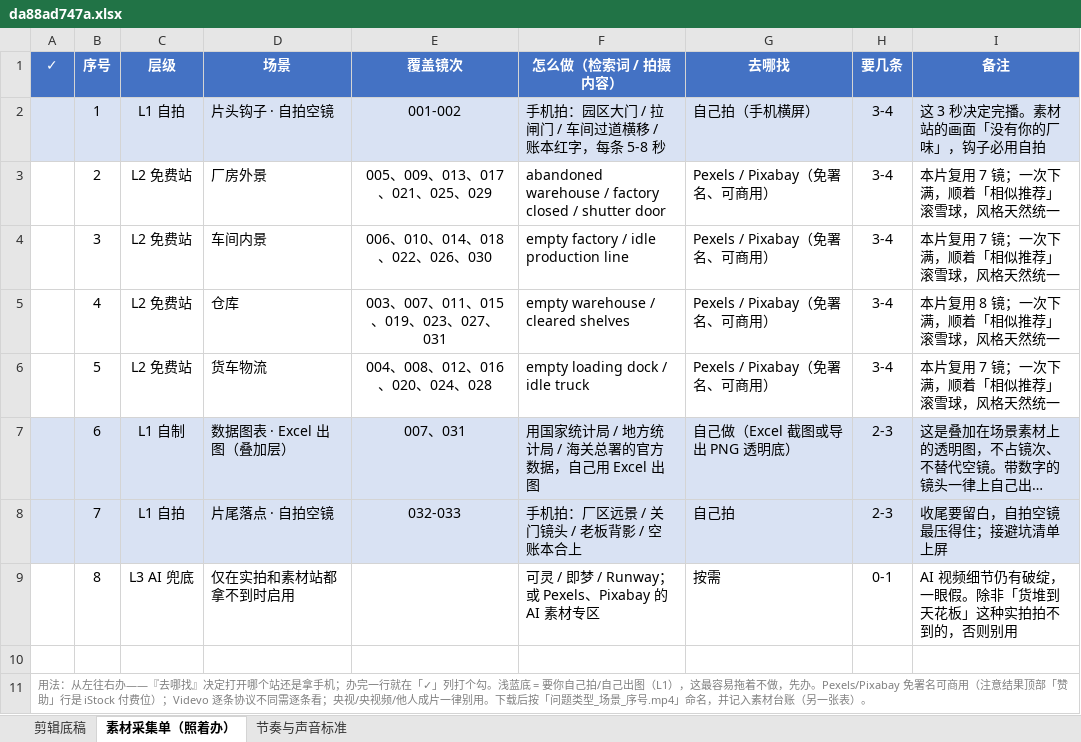
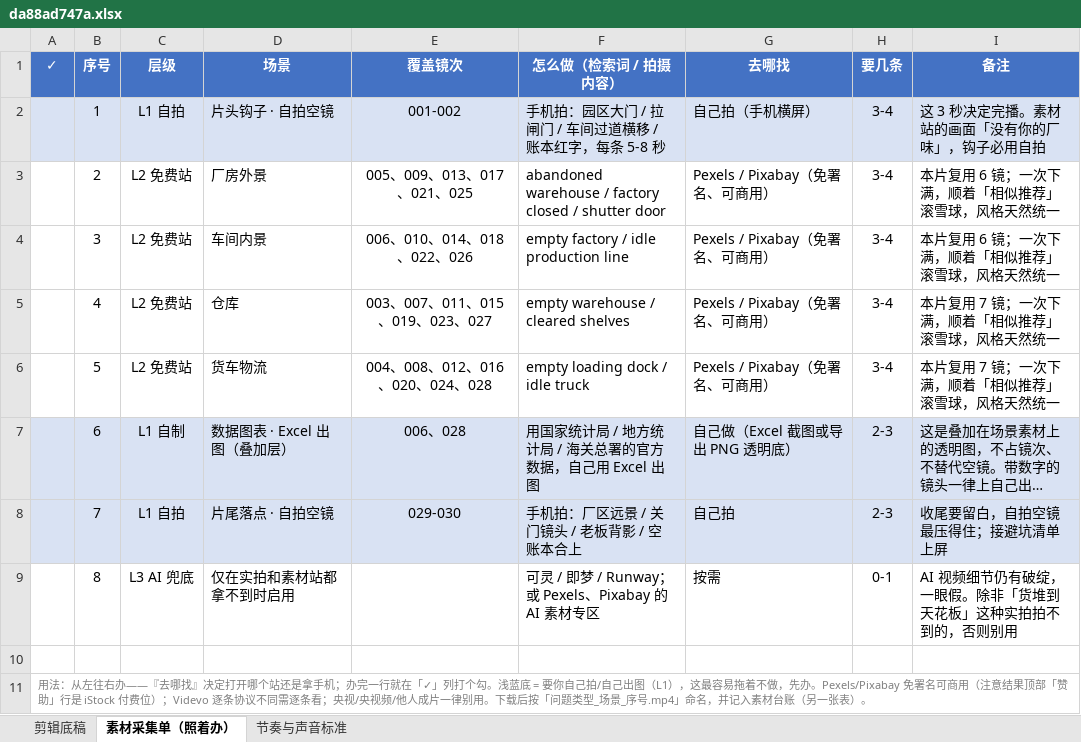
Before and after one commit to tedvong894/yrd-mfg-intel, an Excel workbook: workshop/da88ad747a.xlsx, sheet 素材采集单（照着办）, drawn as a sheet; long unchanged cells end in …; values as stored, in another font and other column widths than the file's, no borders; the diff names each change by its address in the sheet, - before the commit and + after, or states it on an @@ line.

```diff
--- a/workshop/da88ad747a.xlsx (sheet 素材采集单（照着办）)
+++ b/workshop/da88ad747a.xlsx (sheet 素材采集单（照着办）)
-E3 (覆盖镜次): 005、009、013、017、021、025、029
+E3 (覆盖镜次): 005、009、013、017、021、025
-I3:I4 (备注): 本片复用 7 镜；一次下满，顺着「相似推荐」滚雪球，风格天然统一
+I3:I4 (备注): 本片复用 6 镜；一次下满，顺着「相似推荐」滚雪球，风格天然统一
-E4 (覆盖镜次): 006、010、014、018、022、026、030
+E4 (覆盖镜次): 006、010、014、018、022、026
-E5 (覆盖镜次): 003、007、011、015、019、023、027、031
+E5 (覆盖镜次): 003、007、011、015、019、023、027
-I5 (备注): 本片复用 8 镜；一次下满，顺着「相似推荐」滚雪球，风格天然统一
+I5 (备注): 本片复用 7 镜；一次下满，顺着「相似推荐」滚雪球，风格天然统一
-E7 (覆盖镜次): 007、031
+E7 (覆盖镜次): 006、028
-E8 (覆盖镜次): 032-033
+E8 (覆盖镜次): 029-030
```
Also changed, not shown: sheet 剪辑底稿.
